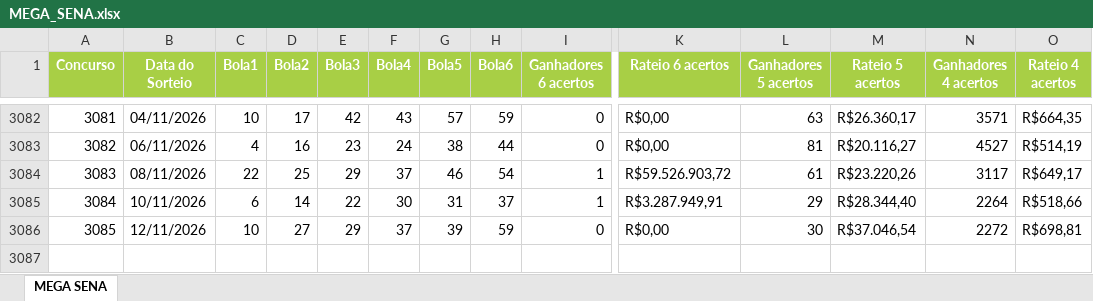
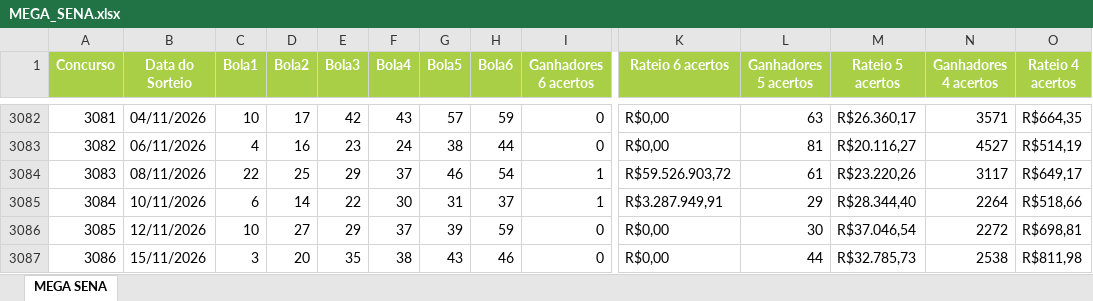
Before and after one commit to loteriasdacaixa2024/LoteriasPosicao, an Excel workbook: DownloadTodosResultadosLoterias/downloads/MEGA_SENA.xlsx, sheet MEGA SENA, drawn as a sheet; only a part is shown, gaps mark what is left out; values as stored, in another font and other column widths than the file's, no borders; rows hold the shown columns only; the diff names each change by its address in the sheet, - before the commit and + after, or states it on an @@ line.

```diff
--- a/DownloadTodosResultadosLoterias/downloads/MEGA_SENA.xlsx (sheet MEGA SENA)
+++ b/DownloadTodosResultadosLoterias/downloads/MEGA_SENA.xlsx (sheet MEGA SENA)
+row 3087: 3086 | 15/11/2026 | 3 | 20 | 35 | 38 | 43 | 46 | 0 | R$0,00 | 44 | R$32.785,73 | 2538 | R$811,98
```
Also changed, not shown: DownloadTodosResultadosLoterias/downloads/DIA_DE_SORTE.xlsx, DownloadTodosResultadosLoterias/downloads/DUPLA_SENA.xlsx, 51 other files.
